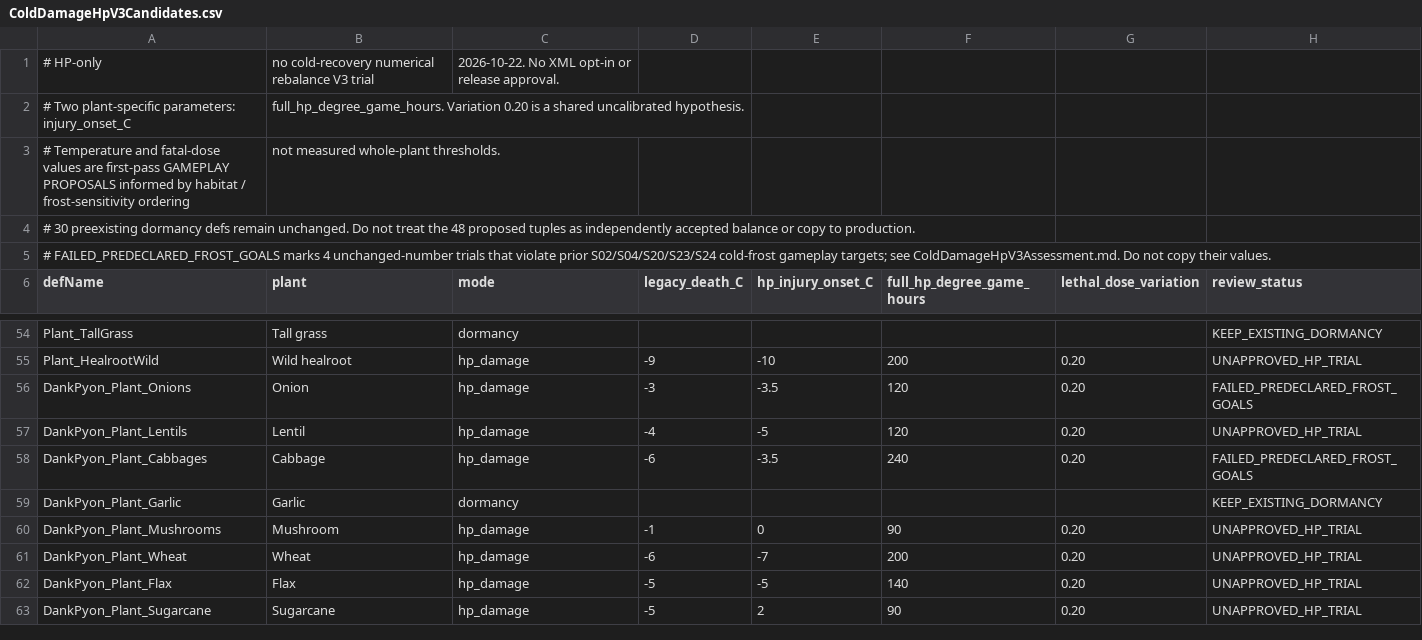
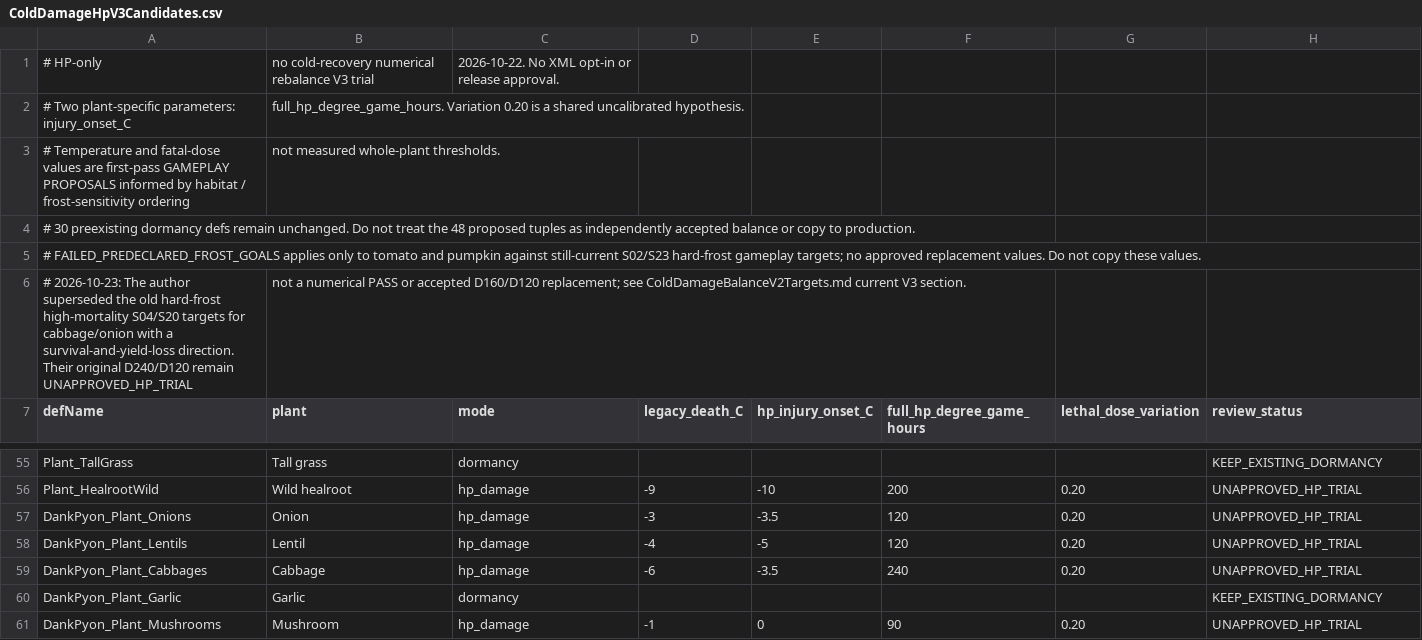
Before and after one commit to sucRo-RimWorld/RimWorld-Crop-Cold-Tolerance-Overhaul, a CSV file: Docs/ColdDamageHpV3Candidates.csv, drawn as a sheet; only a part is shown, gaps mark what is left out; the shorter side is filled out with more unchanged rows.

Commit message:
balance(ccto): remove obsolete failure labels for cabbage/onion after authorized mortality-target change

```diff
--- a/Docs/ColdDamageHpV3Candidates.csv
+++ b/Docs/ColdDamageHpV3Candidates.csv
@@ -4,3 +4,4 @@
 # 30 preexisting dormancy defs remain unchanged. Do not treat the 48 proposed tuples as independently accepted balance or copy to production.
-# FAILED_PREDECLARED_FROST_GOALS marks 4 unchanged-number trials that violate prior S02/S04/S20/S23/S24 cold-frost gameplay targets; see ColdDamageHpV3Assessment.md. Do not copy their values.
+# FAILED_PREDECLARED_FROST_GOALS applies only to tomato and pumpkin against still-current S02/S23 hard-frost gameplay targets; no approved replacement values. Do not copy these values.
+# 2026-10-23: The author superseded the old hard-frost high-mortality S04/S20 targets for cabbage/onion with a survival-and-yield-loss direction. Their original D240/D120 remain UNAPPROVED_HP_TRIAL, not a numerical PASS or accepted D160/D120 replacement; see ColdDamageBalanceV2Targets.md current V3 section.
 defName,plant,mode,legacy_death_C,hp_injury_onset_C,full_hp_degree_game_hours,lethal_dose_variation,review_status
@@ -55,5 +56,5 @@ Plant_TallGrass,Tall grass,dormancy,,,,,KEEP_EXISTING_DORMANCY
 Plant_HealrootWild,Wild healroot,hp_damage,-9,-10,200,0.20,UNAPPROVED_HP_TRIAL
-DankPyon_Plant_Onions,Onion,hp_damage,-3,-3.5,120,0.20,FAILED_PREDECLARED_FROST_GOALS
+DankPyon_Plant_Onions,Onion,hp_damage,-3,-3.5,120,0.20,UNAPPROVED_HP_TRIAL
 DankPyon_Plant_Lentils,Lentil,hp_damage,-4,-5,120,0.20,UNAPPROVED_HP_TRIAL
-DankPyon_Plant_Cabbages,Cabbage,hp_damage,-6,-3.5,240,0.20,FAILED_PREDECLARED_FROST_GOALS
+DankPyon_Plant_Cabbages,Cabbage,hp_damage,-6,-3.5,240,0.20,UNAPPROVED_HP_TRIAL
 DankPyon_Plant_Garlic,Garlic,dormancy,,,,,KEEP_EXISTING_DORMANCY
```
